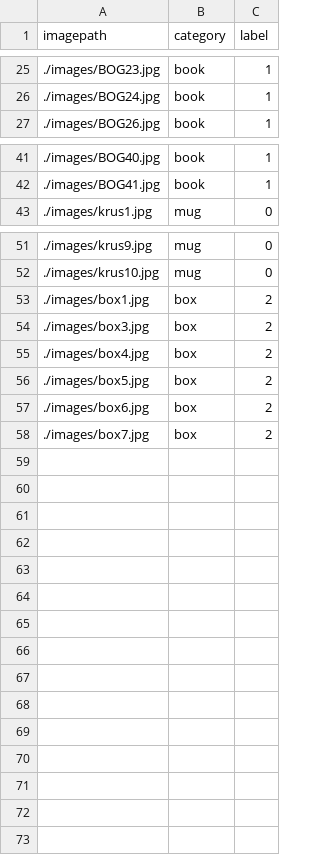
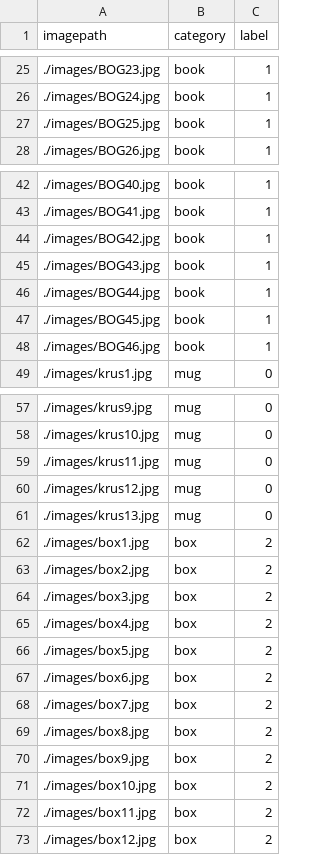
Before and after one commit to seanLindholm/Perception, a CSV file: src/ImageTracking/dataset.csv, drawn as a sheet; only a part is shown, gaps mark what is left out; the diff names each change by its address in the sheet, - before the commit and + after, or states it on an @@ line.

Commit message:
more data

```diff
--- a/src/ImageTracking/dataset.csv
+++ b/src/ImageTracking/dataset.csv
+row 27: ./images/BOG25.jpg | book | 1
+row 44: ./images/BOG42.jpg | book | 1
+row 45: ./images/BOG43.jpg | book | 1
+row 46: ./images/BOG44.jpg | book | 1
+row 47: ./images/BOG45.jpg | book | 1
+row 48: ./images/BOG46.jpg | book | 1
+row 59: ./images/krus11.jpg | mug | 0
+row 60: ./images/krus12.jpg | mug | 0
+row 61: ./images/krus13.jpg | mug | 0
+row 63: ./images/box2.jpg | box | 2
+row 69: ./images/box8.jpg | box | 2
+row 70: ./images/box9.jpg | box | 2
+row 71: ./images/box10.jpg | box | 2
+row 72: ./images/box11.jpg | box | 2
+row 73: ./images/box12.jpg | box | 2
```
Also changed, not shown: 15 other files.
